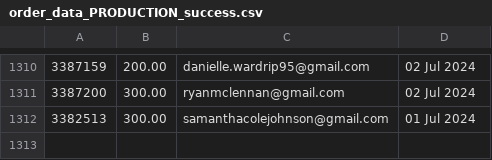
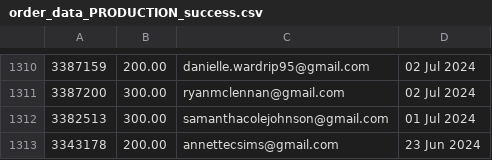
Before and after one commit to required777/TD-Testing-ffcsa_scripts, a CSV file: localline/data/order_data_PRODUCTION_success.csv, drawn as a sheet; only a part is shown, gaps mark what is left out.

```diff
--- a/localline/data/order_data_PRODUCTION_success.csv
+++ b/localline/data/order_data_PRODUCTION_success.csv
@@ -1312 +1312,2 @@
 3382513,300.00,samanthacolejohnson@gmail.com,01 Jul 2024
+3343178,200.00,annettecsims@gmail.com,23 Jun 2024
```
Also changed, not shown: localline/data/order_data_PRODUCTION_fail.csv.
